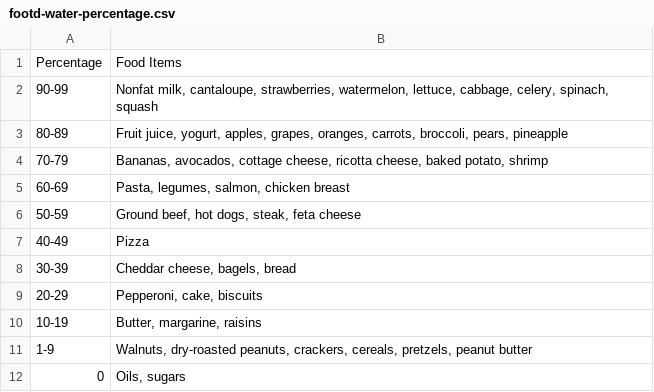
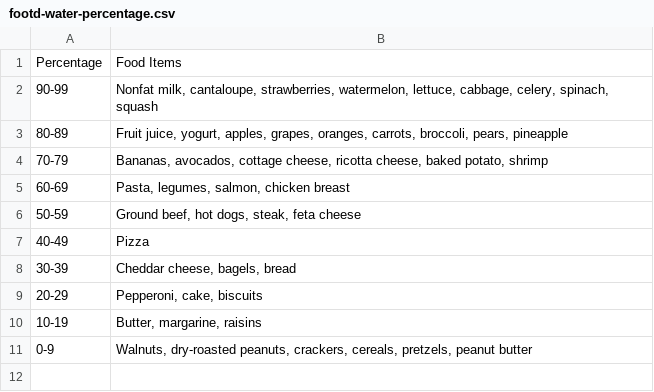
Before and after one commit to ZhangJianyu1918/Melbourne-Cooling-Solution, a CSV file: Frontend/public/footd-water-percentage.csv, drawn as a sheet.

```diff
--- a/Frontend/public/footd-water-percentage.csv
+++ b/Frontend/public/footd-water-percentage.csv
@@ -10,3 +10,2 @@ Percentage,Food Items
 10-19,"Butter, margarine, raisins"
-1-9,"Walnuts, dry-roasted peanuts, crackers, cereals, pretzels, peanut butter"
-0,"Oils, sugars"
+0-9,"Walnuts, dry-roasted peanuts, crackers, cereals, pretzels, peanut butter"
```
Also changed, not shown: 14 other files.
